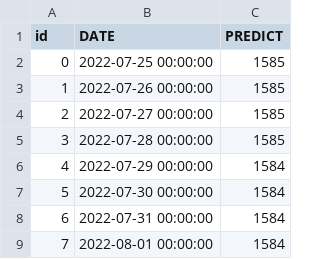
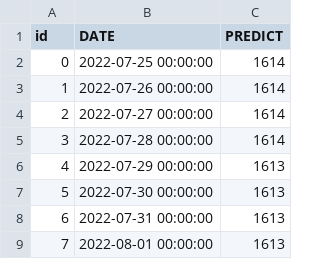
Before and after one commit to lablnet/covid19, a CSV file: web/public/data/forecast.csv, drawn as a sheet.

```diff
--- a/web/public/data/forecast.csv
+++ b/web/public/data/forecast.csv
@@ -1,9 +1,9 @@
 id,DATE,PREDICT
-0,2022-07-25 00:00:00,1585
-1,2022-07-26 00:00:00,1585
-2,2022-07-27 00:00:00,1585
-3,2022-07-28 00:00:00,1585
-4,2022-07-29 00:00:00,1584
-5,2022-07-30 00:00:00,1584
-6,2022-07-31 00:00:00,1584
-7,2022-08-01 00:00:00,1584
+0,2022-07-25 00:00:00,1614
+1,2022-07-26 00:00:00,1614
+2,2022-07-27 00:00:00,1614
+3,2022-07-28 00:00:00,1614
+4,2022-07-29 00:00:00,1613
+5,2022-07-30 00:00:00,1613
+6,2022-07-31 00:00:00,1613
+7,2022-08-01 00:00:00,1613
```
Also changed, not shown: analysis/dailyStats.csv, web/public/data/summery.csv, 13 other files.
